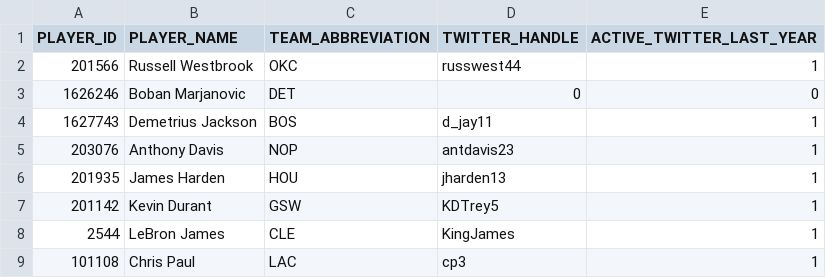
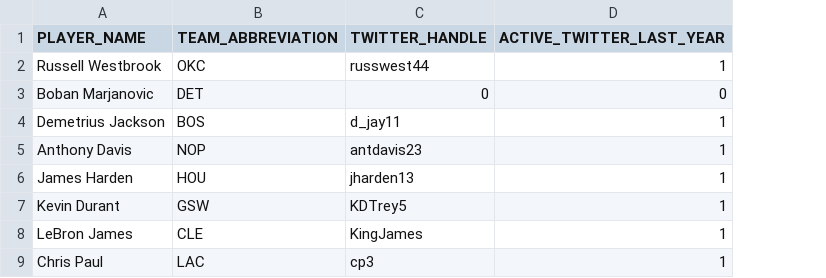
Before and after one commit to NJSConsulting/NBAAnalysis, a CSV file: playerstats_trimmed_df.csv, drawn as a sheet; only a part is shown; the diff names each change by its address in the sheet, - before the commit and + after, or states it on an @@ line.

```diff
--- a/playerstats_trimmed_df.csv
+++ b/playerstats_trimmed_df.csv
-column A (PLAYER_ID), rows 2-9: 201566 | 1626246 | 1627743 | 203076 | 201935 | 201142 | 2544 | 101108
```
Also changed, not shown: 2 other files.
